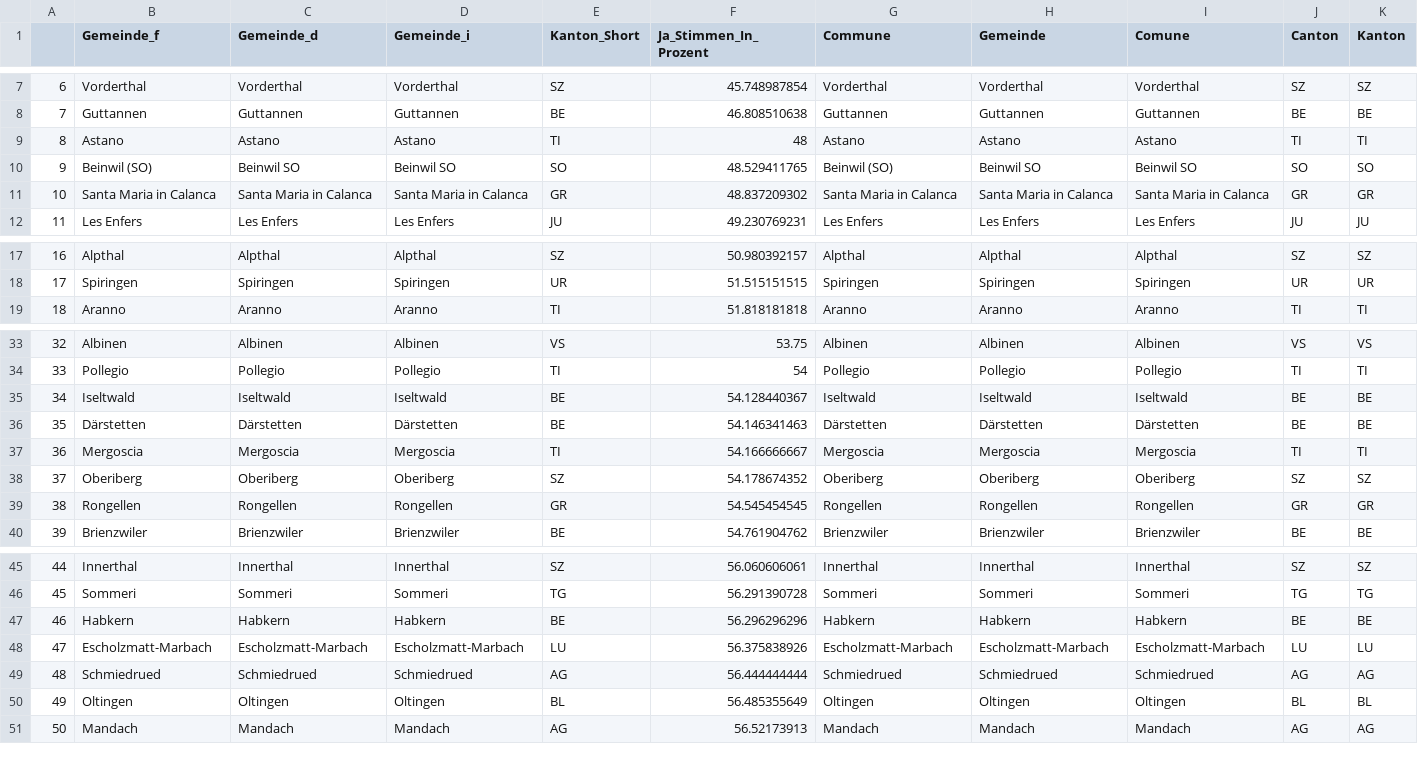
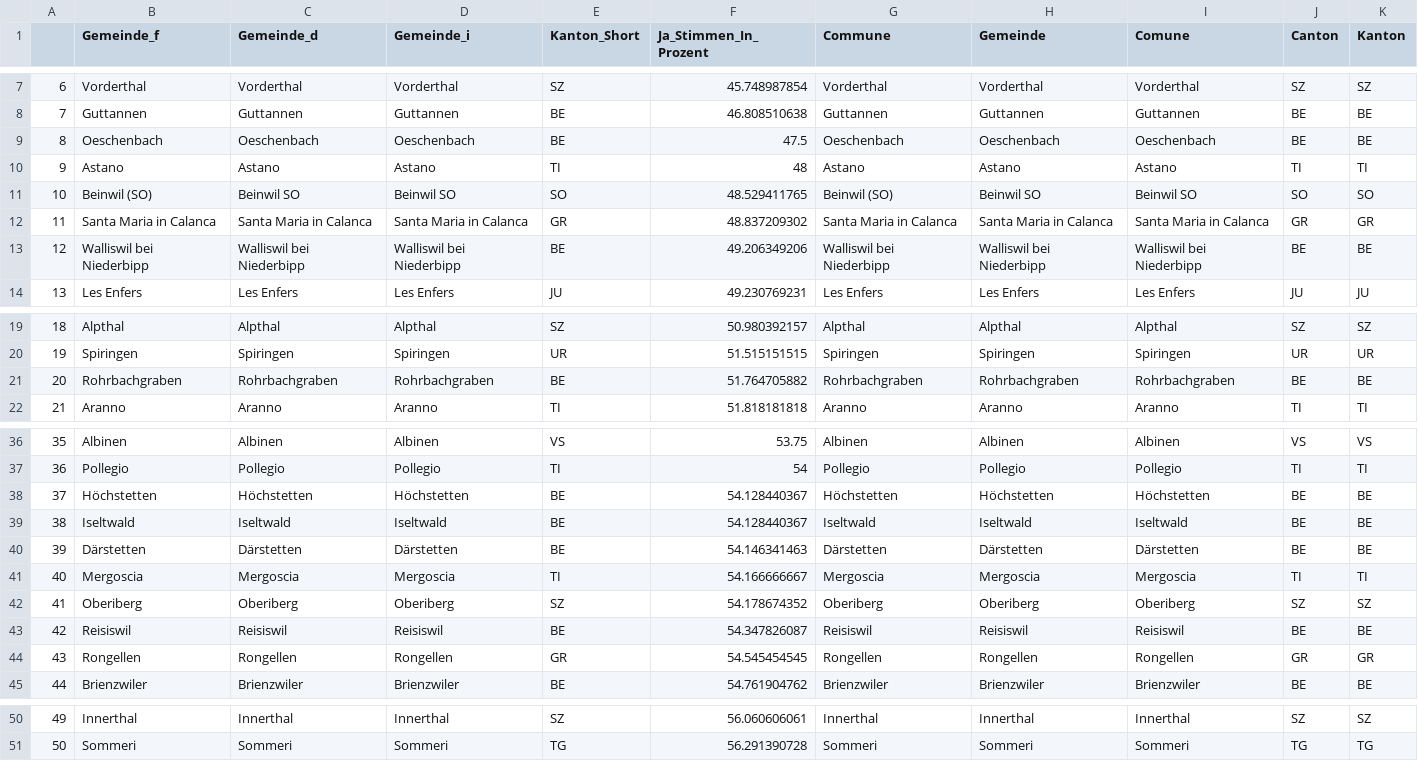
Before and after one commit to awp-finanznachrichten/lena_mai2022, a CSV file: Tableaux/frontex_flop.csv, drawn as a sheet; only a part is shown, gaps mark what is left out; removed rows and columns are numbered as before the commit, all else as after; rows hold the shown columns only; the diff names each change by its address in the sheet, - before the commit and + after, or states it on an @@ line.

```diff
--- a/Tableaux/frontex_flop.csv
+++ b/Tableaux/frontex_flop.csv
+row 9: 8 | Oeschenbach | Oeschenbach | Oeschenbach | BE | 47.5 | Oeschenbach | Oeschenbach | Oeschenbach | BE | BE
@@ column A renumbered between rows 10 and 51 @@
+row 13: 12 | Walliswil bei Niederbipp | Walliswil bei Niederbipp | Walliswil bei Niederbipp | BE | 49.206349206 | Walliswil bei Niederbipp | Walliswil bei Niederbipp | Walliswil bei Niederbipp | BE | BE
+row 21: 20 | Rohrbachgraben | Rohrbachgraben | Rohrbachgraben | BE | 51.764705882 | Rohrbachgraben | Rohrbachgraben | Rohrbachgraben | BE | BE
+row 38: 37 | Höchstetten | Höchstetten | Höchstetten | BE | 54.128440367 | Höchstetten | Höchstetten | Höchstetten | BE | BE
+row 43: 42 | Reisiswil | Reisiswil | Reisiswil | BE | 54.347826087 | Reisiswil | Reisiswil | Reisiswil | BE | BE
-row 47: 46 | Habkern | Habkern | Habkern | BE | 56.296296296 | Habkern | Habkern | Habkern | BE | BE
-row 48: 47 | Escholzmatt-Marbach | Escholzmatt-Marbach | Escholzmatt-Marbach | LU | 56.375838926 | Escholzmatt-Marbach | Escholzmatt-Marbach | Escholzmatt-Marbach | LU | LU
-row 49: 48 | Schmiedrued | Schmiedrued | Schmiedrued | AG | 56.444444444 | Schmiedrued | Schmiedrued | Schmiedrued | AG | AG
-row 50: 49 | Oltingen | Oltingen | Oltingen | BL | 56.485355649 | Oltingen | Oltingen | Oltingen | BL | BL
-row 51: 50 | Mandach | Mandach | Mandach | AG | 56.52173913 | Mandach | Mandach | Mandach | AG | AG
```
Also changed, not shown: Tableaux/netflix_flop.csv, Tableaux/org_flop.csv.
